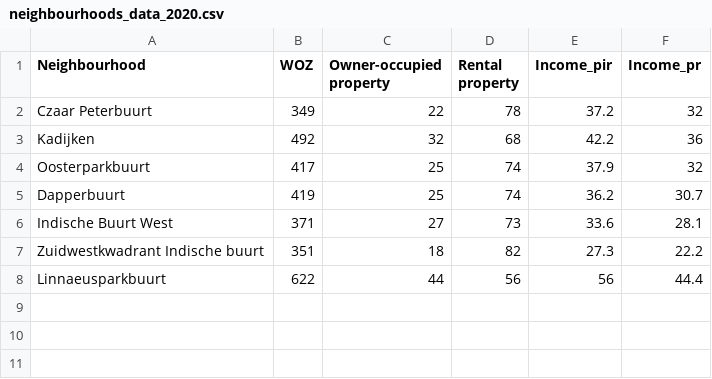
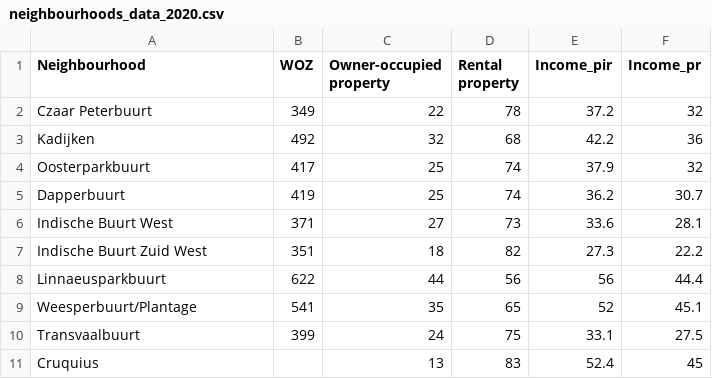
Before and after one commit to Learning-CCS-by-JY/SMCA, a CSV file: Dataset/neighbourhoods_data_2020.csv, drawn as a sheet.

Commit message:
Update neighbourhoods_data_2020.csv

```diff
--- a/Dataset/neighbourhoods_data_2020.csv
+++ b/Dataset/neighbourhoods_data_2020.csv
@@ -6,3 +6,6 @@ Dapperbuurt,419,25,74,36.2,30.7
 Indische Buurt West,371,27,73,33.6,28.1
-Zuidwestkwadrant Indische buurt,351,18,82,27.3,22.2
+Indische Buurt Zuid West,351,18,82,27.3,22.2
 Linnaeusparkbuurt,622,44,56,56,44.4
+Weesperbuurt/Plantage,541,35,65,52,45.1
+Transvaalbuurt,399,24,75,33.1,27.5
+Cruquius,,13,83,52.4,45
```
